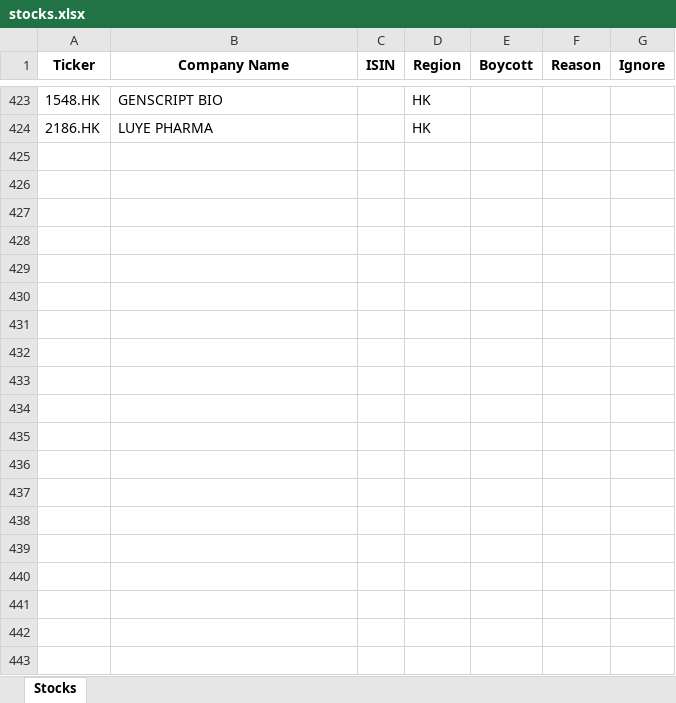
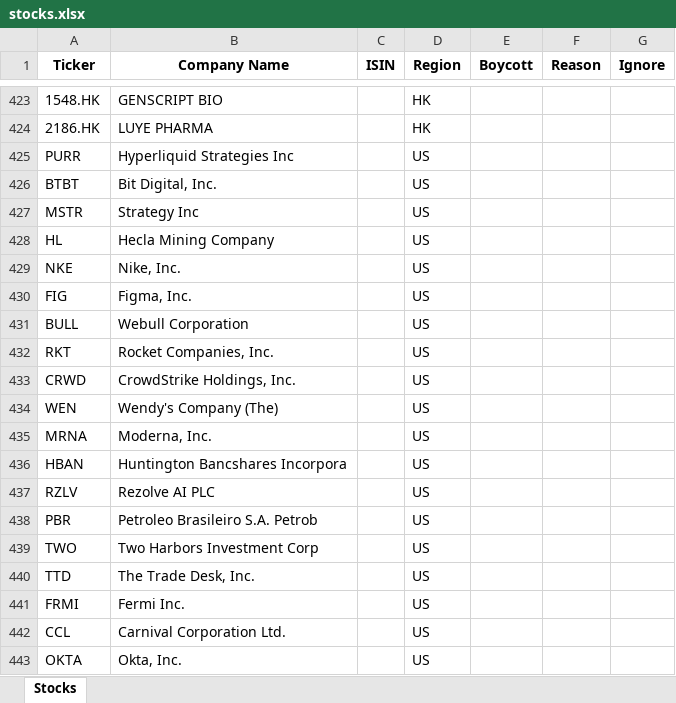
Before and after one commit to asadkhalid-softdev/finsentiment, an Excel workbook: stocks.xlsx, sheet Stocks, drawn as a sheet; only a part is shown, gaps mark what is left out; values as stored, in another font and other column widths than the file's, no borders; the diff covers the shown part only; the diff names each change by its address in the sheet, - before the commit and + after, or states it on an @@ line.

```diff
--- a/stocks.xlsx (sheet Stocks)
+++ b/stocks.xlsx (sheet Stocks)
+row 425: PURR | Hyperliquid Strategies Inc |  | US
+row 426: BTBT | Bit Digital, Inc. |  | US
+row 427: MSTR | Strategy Inc |  | US
+row 428: HL | Hecla Mining Company |  | US
+row 429: NKE | Nike, Inc. |  | US
+row 430: FIG | Figma, Inc. |  | US
+row 431: BULL | Webull Corporation |  | US
+row 432: RKT | Rocket Companies, Inc. |  | US
+row 433: CRWD | CrowdStrike Holdings, Inc. |  | US
+row 434: WEN | Wendy's Company (The) |  | US
+row 435: MRNA | Moderna, Inc. |  | US
+row 436: HBAN | Huntington Bancshares Incorpora |  | US
+row 437: RZLV | Rezolve AI PLC |  | US
+row 438: PBR | Petroleo Brasileiro S.A. Petrob |  | US
+row 439: TWO | Two Harbors Investment Corp |  | US
+row 440: TTD | The Trade Desk, Inc. |  | US
+row 441: FRMI | Fermi Inc. |  | US
+row 442: CCL | Carnival Corporation Ltd. |  | US
+row 443: OKTA | Okta, Inc. |  | US
```
Also changed, not shown: 58 added rows elsewhere in this sheet, stocks_metrics.xlsx, 6 other files.
